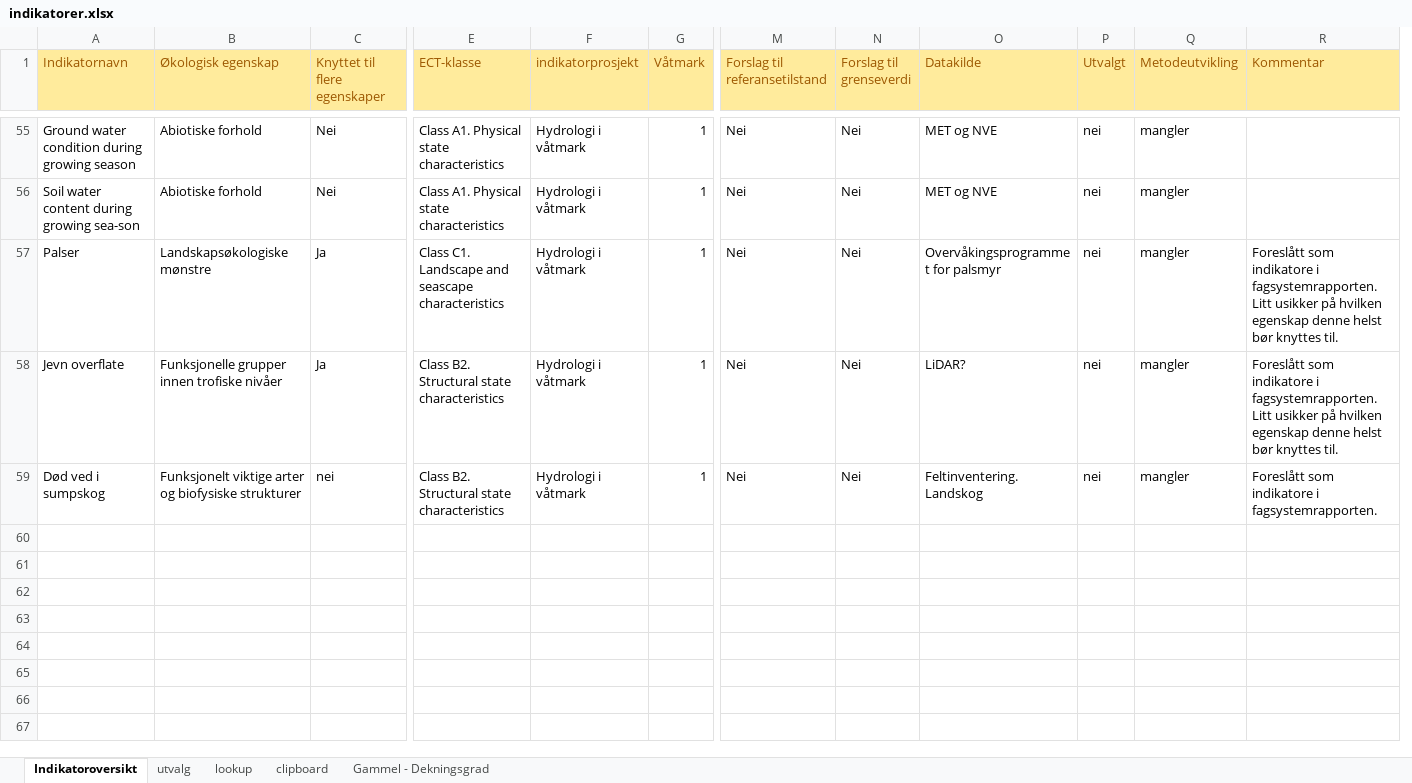
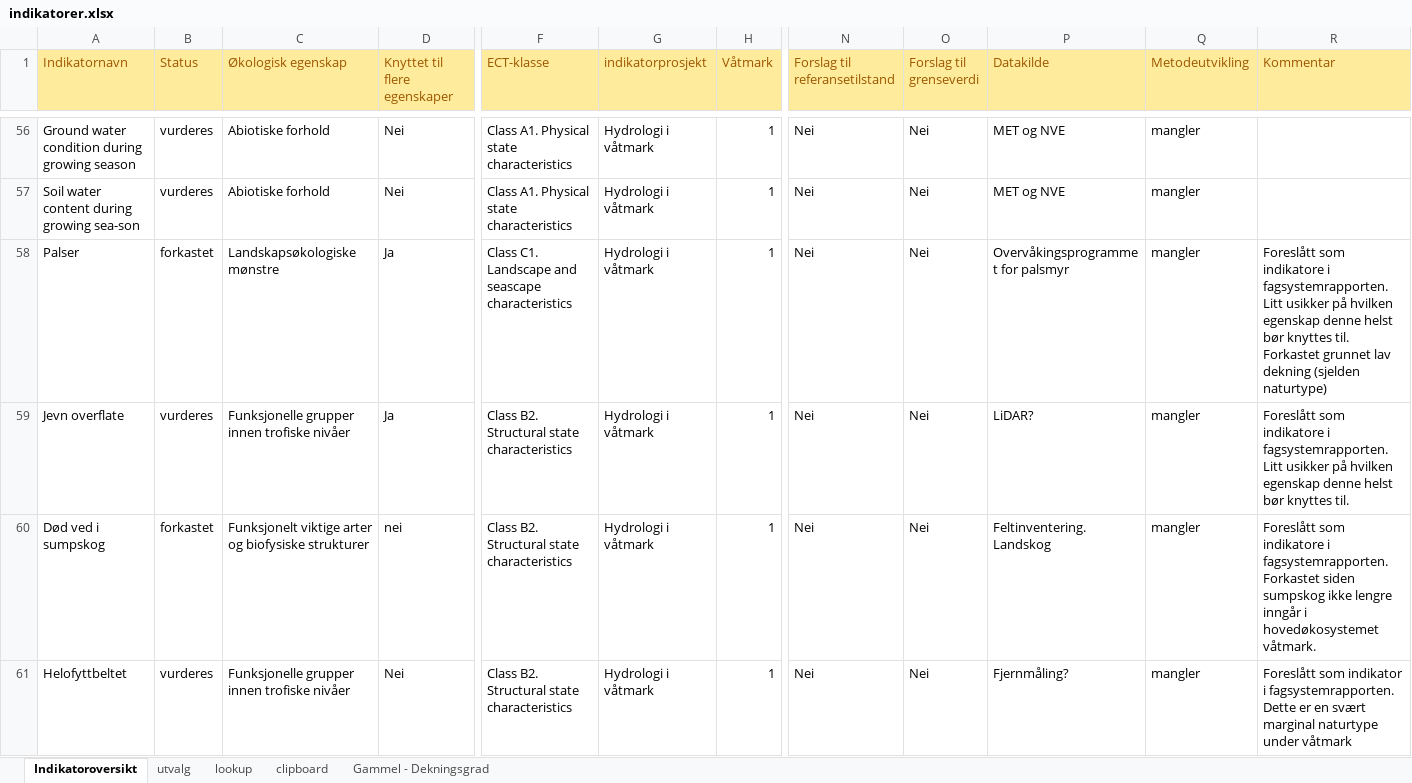
Before and after one commit to anders-kolstad/indiPri, an Excel workbook: data/indikatorer.xlsx, sheet Indikatoroversikt, drawn as a sheet; only a part is shown, gaps mark what is left out; values as stored, in another font and other column widths than the file's, no borders; conditional formats not drawn; removed rows and columns are numbered as before the commit, all else as after; rows hold the shown columns only; the diff covers the shown part only; the diff names each change by its address in the sheet, - before the commit and + after, or states it on an @@ line.

```diff
--- a/data/indikatorer.xlsx (sheet Indikatoroversikt)
+++ b/data/indikatorer.xlsx (sheet Indikatoroversikt)
+column B (Status), rows 56-60: vurderes | vurderes | forkastet | vurderes | forkastet
-column P (Utvalgt), rows 55-59: all nei
-R58 (Kommentar): …knyttes til.
+R58 (Kommentar): …knyttes til. Forkastet grunnet lav dekning (sjelden naturtype)
-R60 (Kommentar): …i fagsystemrapporten.
+R60 (Kommentar): …i fagsystemrapporten. Forkastet siden sumpskog ikke lengre inngår i hovedøkosystemet våtmark.
+row 61: Helofyttbeltet | vurderes | Funksjonelle grupper innen trofiske nivåer | Nei | Class B2. Structural state characteristics | Hydrologi i våtmark | 1 | Nei | Nei | Fjernmåling? | mangler | Foreslått som indikator i fagsystemrapporten. Dette er en svært marginal naturtype under våtmark
```
Also changed, not shown: 13 added rows and 12 edited cells elsewhere in this sheet, sheet lookup, 1 other file.
